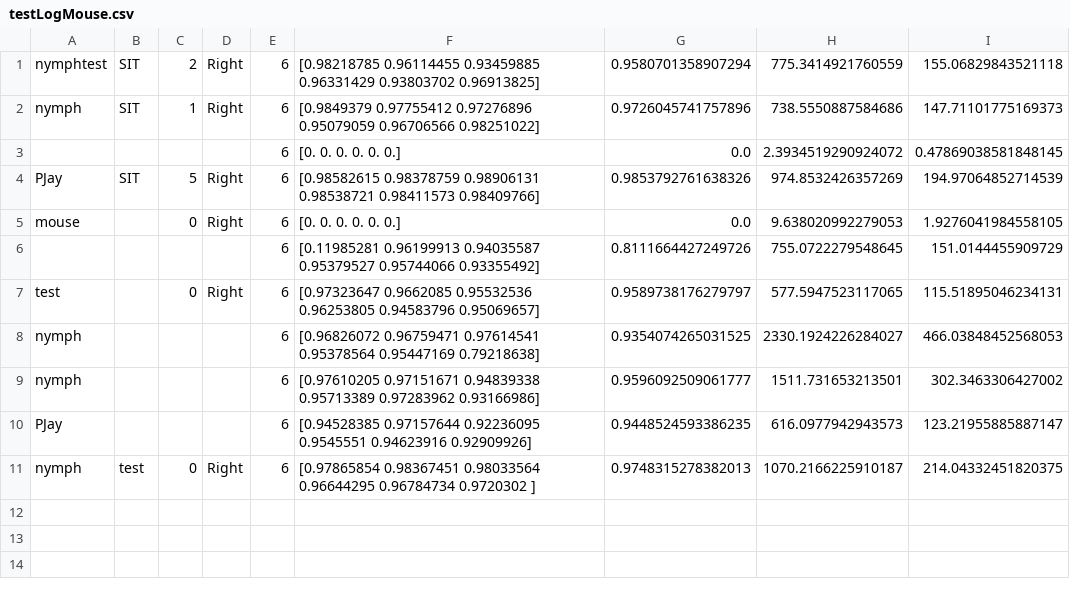
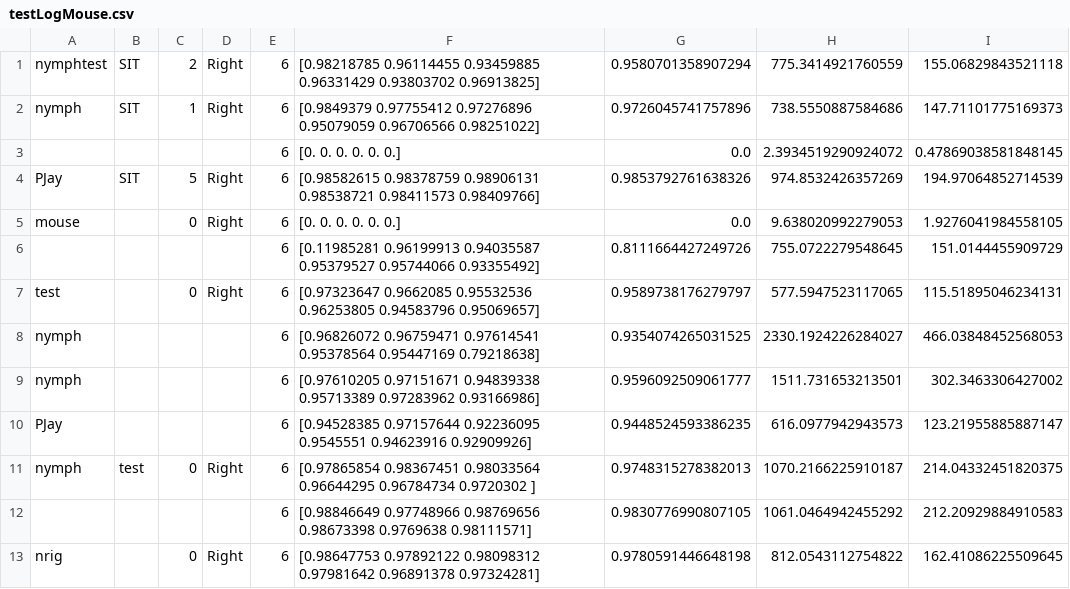
Before and after one commit to kong4580/6dofstylus, a CSV file: redesign/testLogMouse.csv, drawn as a sheet.

Commit message:
add mouse log

```diff
--- a/redesign/testLogMouse.csv
+++ b/redesign/testLogMouse.csv
@@ -11 +11,3 @@ PJay,,,,6,[0.94528385 0.97157644 0.92236095 0.9545551  0.94623916 0.92909926],0.
 nymph,test,0,Right,6,[0.97865854 0.98367451 0.98033564 0.96644295 0.96784734 0.9720302 ],0.9748315278382013,1070.2166225910187,214.04332451820375
+,,,,6,[0.98846649 0.97748966 0.98769656 0.98673398 0.9769638  0.98111571],0.9830776990807105,1061.0464942455292,212.20929884910583
+nrig,,0,Right,6,[0.98647753 0.97892122 0.98098312 0.97981642 0.96891378 0.97324281],0.9780591446648198,812.0543112754822,162.41086225509645
```
